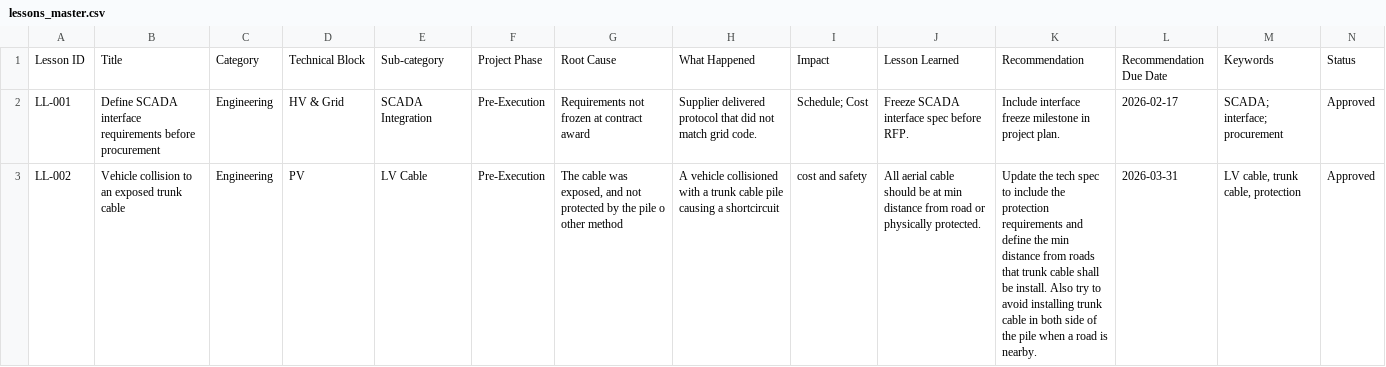
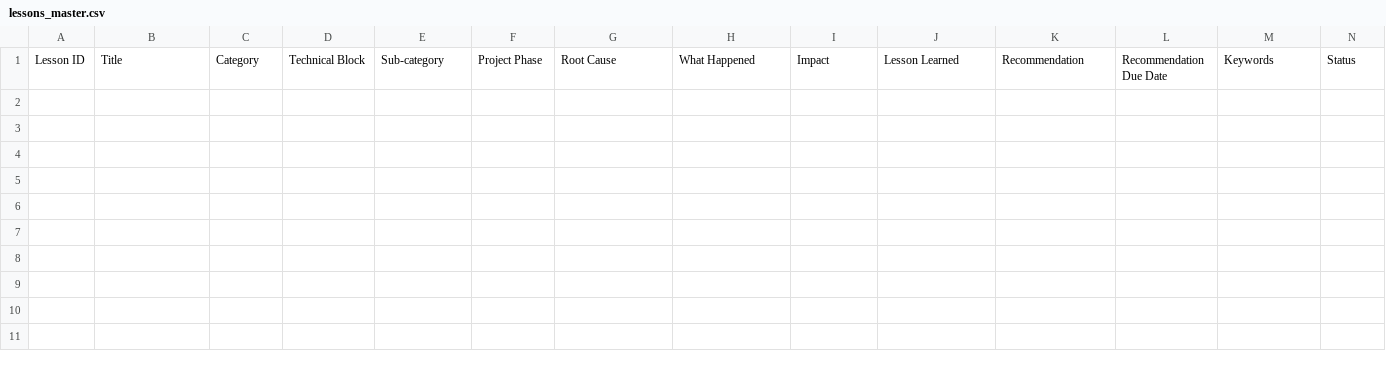
Before and after one commit to pausing/sllr, a CSV file: data/lessons_master.csv, drawn as a sheet; only a part is shown; rows hold the shown columns only; the diff covers the shown part only; the diff names each change by its address in the sheet, - before the commit and + after, or states it on an @@ line.

```diff
--- a/data/lessons_master.csv
+++ b/data/lessons_master.csv
-row 2: LL-001 | Define SCADA interface requirements before procurement | Engineering | HV & Grid | SCADA Integration | Pre-Execution | Requirements not frozen at contract award | Supplier delivered protocol that did not match grid code. | Schedule; Cost | Freeze SCADA interface spec before RFP. | Include interface freeze milestone in project plan. | 2026-02-17 | SCADA; interface; procurement | Approved
-row 3: LL-002 | Vehicle collision to an exposed trunk cable | Engineering | PV | LV Cable | Pre-Execution | The cable was exposed, and not protected by the pile o other method | A vehicle collisioned with a trunk cable pile causing a shortcircuit | cost and safety | All aerial cable should be at min distance from road or physically protected. | Update the tech spec to include the protection requirements and define the min distance from roads that trunk cable shall be install. Also try to avoid installing trunk cable in both side of the pile when a road is nearby. | 2026-03-31 | LV cable, trunk cable, protection | Approved
```
Also changed, not shown: 1 removed row elsewhere in this file, 13 other files.
